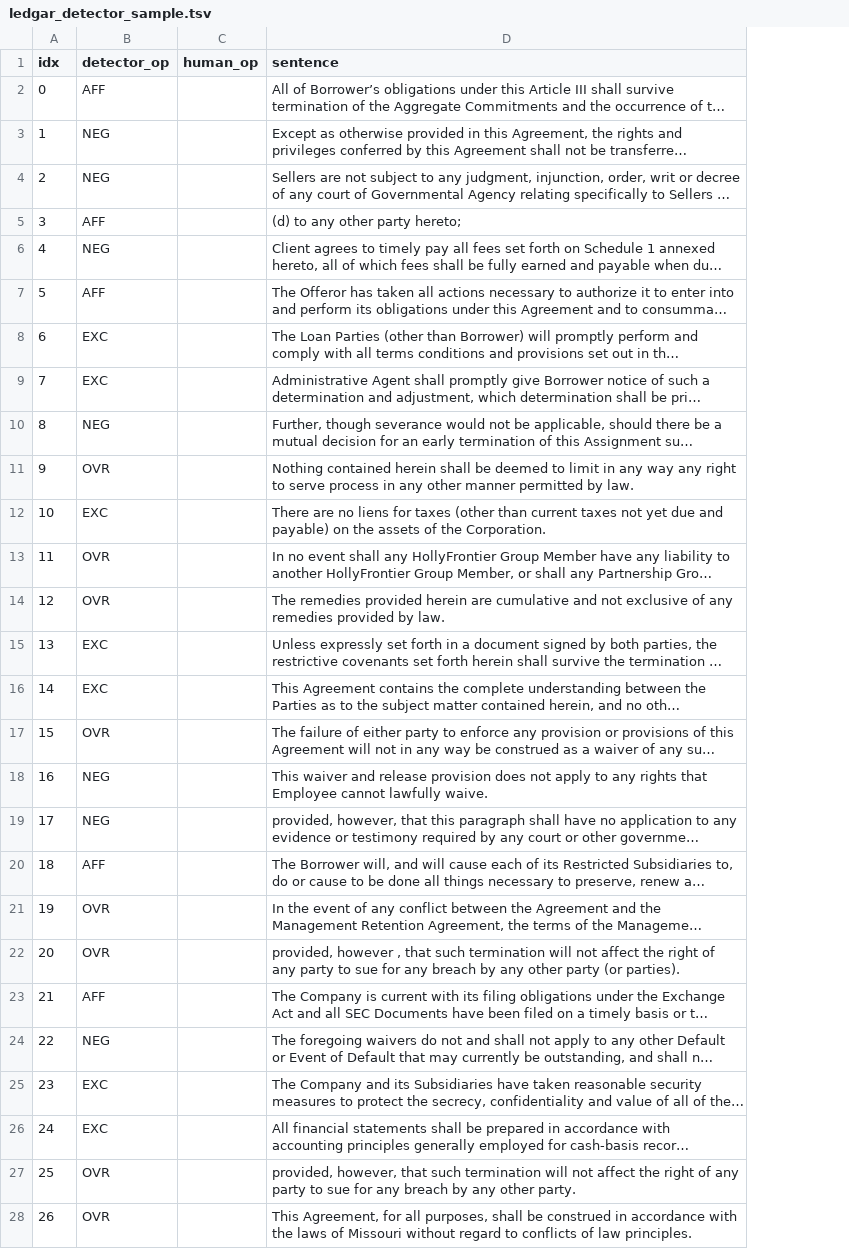
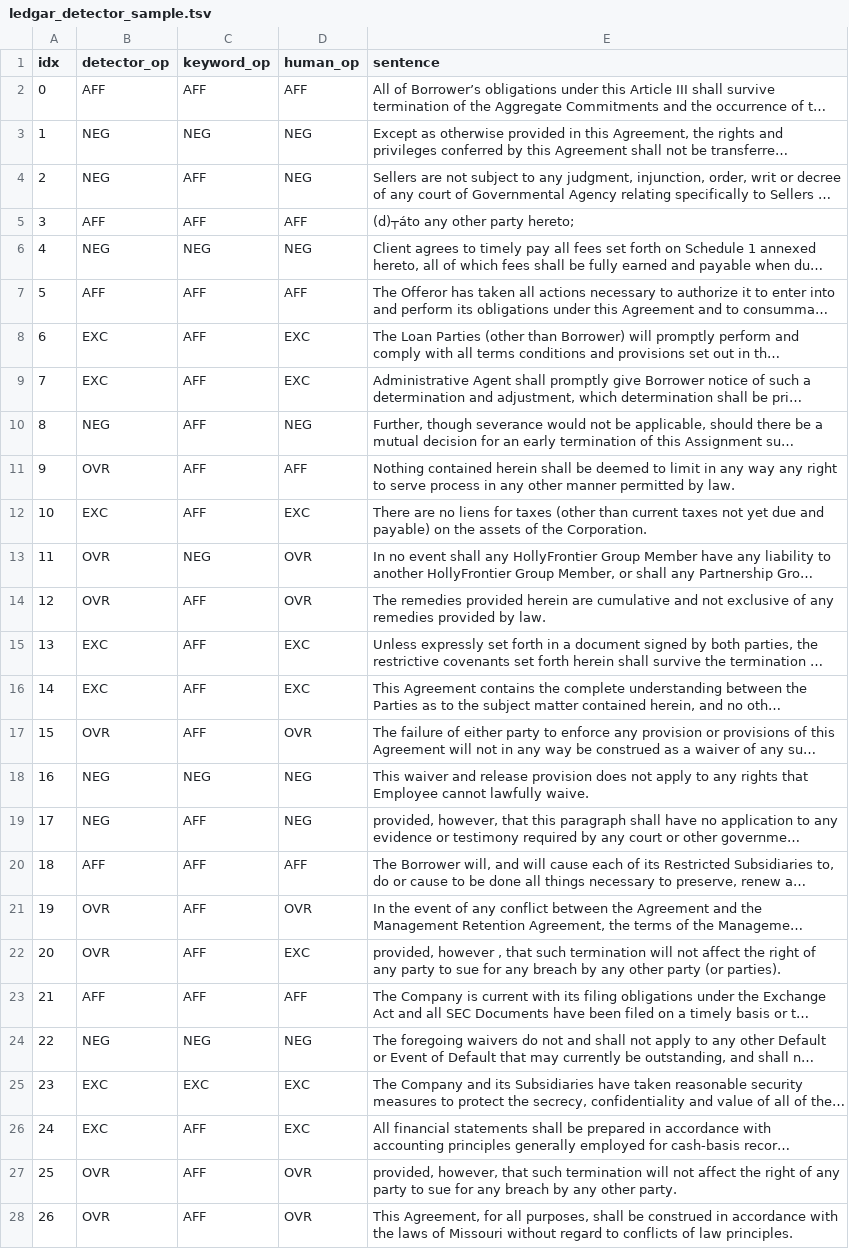
Before and after one commit to oziofficial5/jusdefv2, a TSV file: ledgar_detector_sample.tsv, drawn as a sheet; only a part is shown; long unchanged cells end in …; addresses are those after the commit; the diff covers the shown part only; the diff names each change by its address in the sheet, - before the commit and + after, or states it on an @@ line.

Commit message:
Correct corpus provenance metadata; release LEDGAR human labels; add Day 2 runner
Three changes arising from an audit of the released artefacts against the
claims Chapter 3 makes about them.

operator_labels_3000.jsonl: the annotator field read "Awais" on all 3,000
AI-generated records, with timestamps spanning 2m13s. A downloader would read
that as hand-labelling. It now names the labelling model (claude-sonnet-5) and
carries annotation_method=ai_assisted_bulk_labelling, matching the convention
already used in exception_labels.json. Labels, confidences and heuristics are
untouched; verified identical before and after.

ledgar_detector_sample.tsv: human_op was empty on all 160 rows, so the
annotations behind the cross-genre kappa = 0.867 were not in the repository at
all -- the one headline agreement statistic with no reproducible artefact. The
completed annotations are recovered from ledgar_annotation.xlsx and installed
here. Recomputing from them reproduces the thesis exactly: accuracy 0.900,
kappa 0.8667, and every per-class precision/recall/F1 in Table 3.x.

A keyword_op column is added alongside, carrying the rule-based detector's
prediction for each sentence. Scored against the same human reference this
gives the baseline C4 previously asserted without evidence:

    neural   accuracy 0.900  kappa 0.867  macro-F1 0.900
    keyword  accuracy 0.469  kappa 0.290  macro-F1 0.408

The keyword rule fails in opposite directions across genres -- over-firing on
EUR-Lex (5.5% vs 0.71% of mention edges) and under-firing on contract text
(EXC recall 0.186, OVR recall 0.097), because contract carve-outs use
constructions its lexicon does not contain.

run_day2_ampere.sh: tmux-ready, sentinel-gated runner. Diagnostics first
(segmentation audit, detector baselines, natural-prior validation sample,
artefact hunt), then v1 reconstruction via --ablate all on seeds 42 and 43,
which is the number Chapter 6's "anomaly" framing presumes but never reports.
Aborts before the GPU job if the keyword graphs are absent rather than
spending the slot on preprocessing.

```diff
--- a/ledgar_detector_sample.tsv
+++ b/ledgar_detector_sample.tsv
+column C (keyword_op), rows 2-28: AFF | NEG | AFF | AFF | NEG | AFF | AFF | AFF | AFF | AFF | AFF | NEG | AFF | AFF | AFF | AFF | NEG | AFF | AFF | AFF | AFF | AFF | NEG | EXC | AFF | AFF | AFF
-D2 (human_op): (empty)
+D2 (human_op): AFF
-D3:D4 (human_op): (empty)
+D3:D4 (human_op): NEG
-D5 (human_op): (empty)
+D5 (human_op): AFF
-E5 (sentence): (d) to any other party hereto;
+E5 (sentence): (d)┬áto any other party hereto;
-D6 (human_op): (empty)
+D6 (human_op): NEG
-D7 (human_op): (empty)
+D7 (human_op): AFF
-D8:D9 (human_op): (empty)
+D8:D9 (human_op): EXC
-D10 (human_op): (empty)
+D10 (human_op): NEG
-D11 (human_op): (empty)
+D11 (human_op): AFF
-D12 (human_op): (empty)
+D12 (human_op): EXC
-D13:D14 (human_op): (empty)
+D13:D14 (human_op): OVR
-D15:D16 (human_op): (empty)
+D15:D16 (human_op): EXC
-D17 (human_op): (empty)
+D17 (human_op): OVR
-D18:D19 (human_op): (empty)
+D18:D19 (human_op): NEG
-D20 (human_op): (empty)
+D20 (human_op): AFF
-D21 (human_op): (empty)
+D21 (human_op): OVR
-D22 (human_op): (empty)
+D22 (human_op): EXC
-D23 (human_op): (empty)
+D23 (human_op): AFF
-D24 (human_op): (empty)
+D24 (human_op): NEG
-D25:D26 (human_op): (empty)
+D25:D26 (human_op): EXC
-D27:D28 (human_op): (empty)
+D27:D28 (human_op): OVR
```
Also changed, not shown: 149 edited cells elsewhere in this file, 2 other files.
